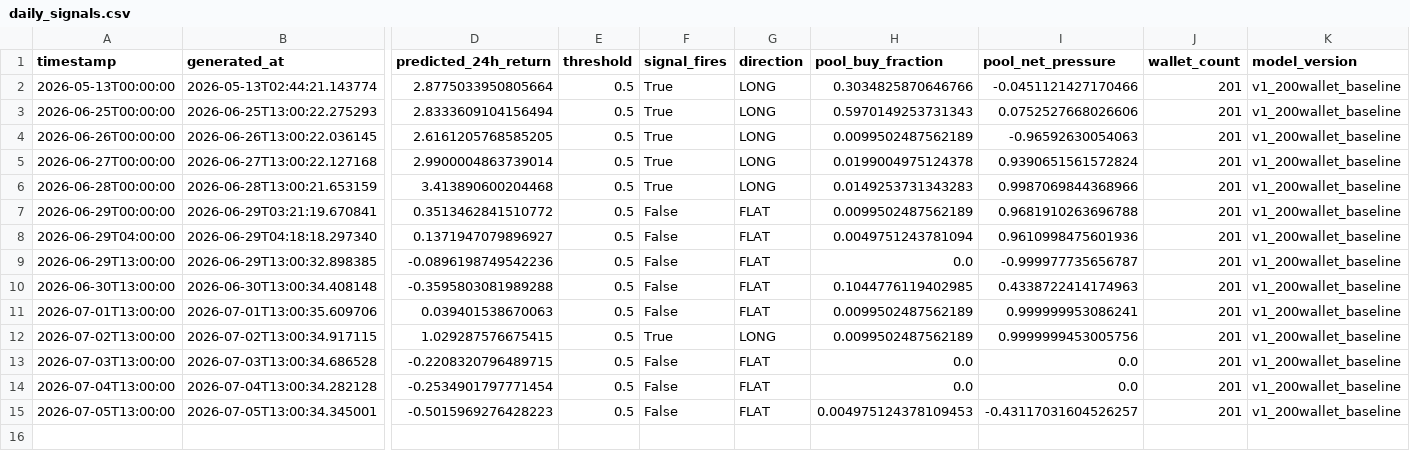
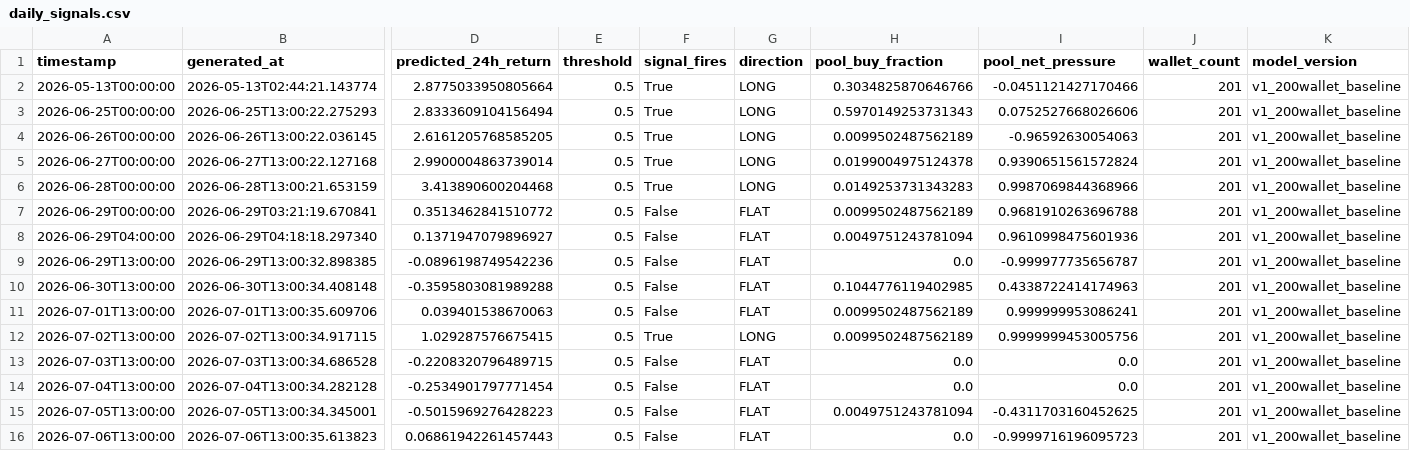
Before and after one commit to colinmchugh33/vesper_capital, a CSV file: data/live_signals/daily_signals.csv, drawn as a sheet; only a part is shown, gaps mark what is left out; rows hold the shown columns only; the diff names each change by its address in the sheet, - before the commit and + after, or states it on an @@ line.

Commit message:
Live signal 2026-07-06 13:00 | FLAT | pred=+0.0686% | ETH=$1,741

```diff
--- a/data/live_signals/daily_signals.csv
+++ b/data/live_signals/daily_signals.csv
-H15 (pool_buy_fraction): 0.004975124378109453
+H15 (pool_buy_fraction): 0.0049751243781094
-I15 (pool_net_pressure): -0.43117031604526257
+I15 (pool_net_pressure): -0.4311703160452625
+row 16: 2026-07-06T13:00:00 | 2026-07-06T13:00:35.613823 | 0.06861942261457443 | 0.5 | False | FLAT | 0.0 | -0.9999716196095723 | 201 | v1_200wallet_baseline
```
Also changed, not shown: 1 other file.
